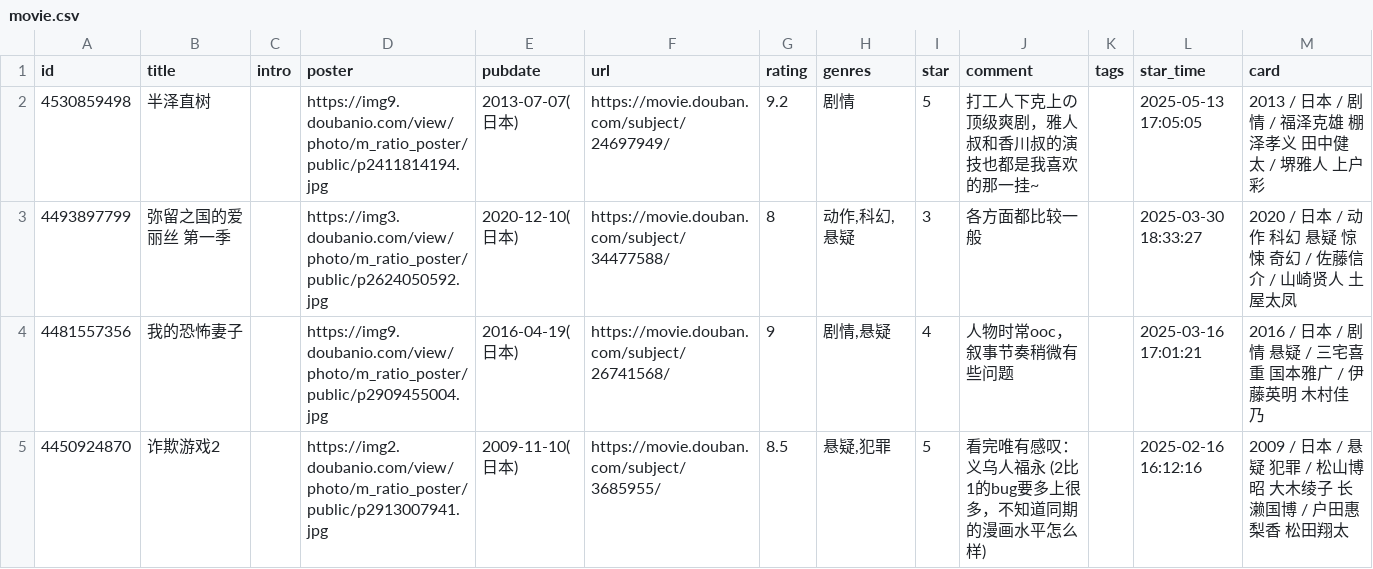
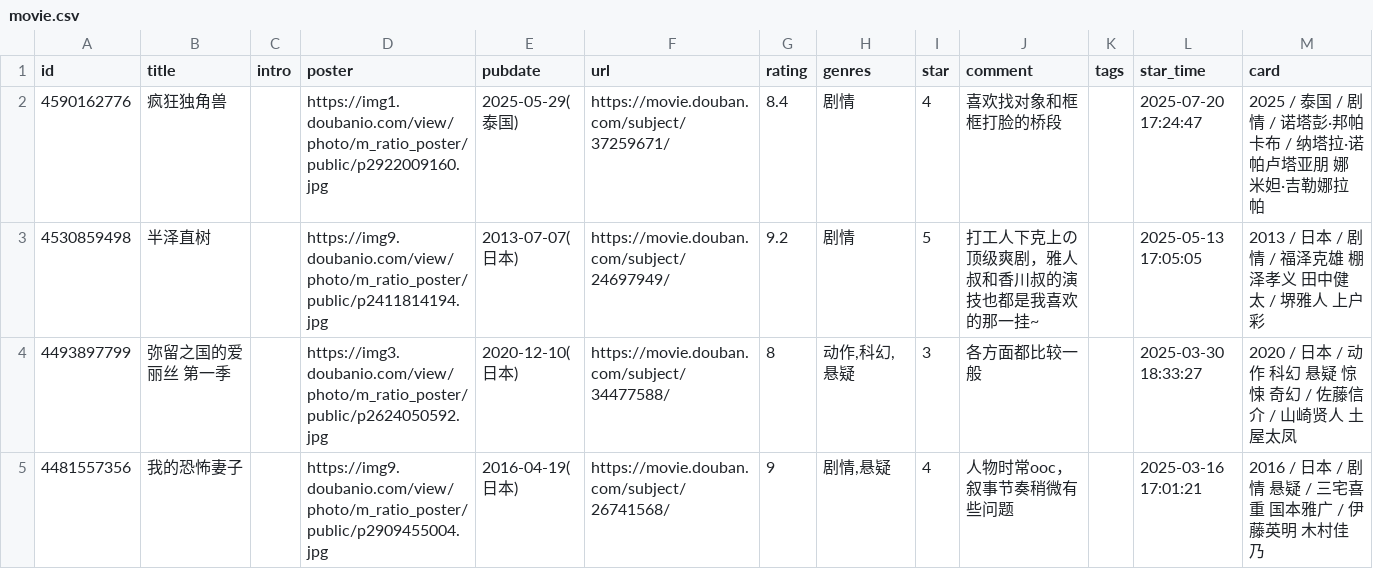
Before and after one commit to stevenash0822/obsidian-hugo-blog, a CSV file: static/douban/movie.csv, drawn as a sheet; only a part is shown; the shorter side is filled out with more unchanged rows.

```diff
--- a/static/douban/movie.csv
+++ b/static/douban/movie.csv
@@ -1,2 +1,3 @@
 id,title,intro,poster,pubdate,url,rating,genres,star,comment,tags,star_time,card
+4590162776,疯狂独角兽,,https://img1.doubanio.com/view/photo/m_ratio_poster/public/p2922009160.jpg,2025-05-29(泰国),https://movie.douban.com/subject/37259671/,8.4,剧情,4,喜欢找对象和框框打脸的桥段,,2025-07-20 17:24:47,2025 / 泰国 / 剧情 / 诺塔彭·邦帕卡布 / 纳塔拉·诺帕卢塔亚朋 娜米妲·吉勒娜拉帕
 4530859498,半泽直树,,https://img9.doubanio.com/view/photo/m_ratio_poster/public/p2411814194.jpg,2013-07-07(日本),https://movie.douban.com/subject/24697949/,9.2,剧情,5,打工人下克上の顶级爽剧，雅人叔和香川叔的演技也都是我喜欢的那一挂~,,2025-05-13 17:05:05,2013 / 日本 / 剧情 / 福泽克雄 棚泽孝义 田中健太 / 堺雅人 上户彩
```
Also changed, not shown: static/douban/teammate/movie.csv.
